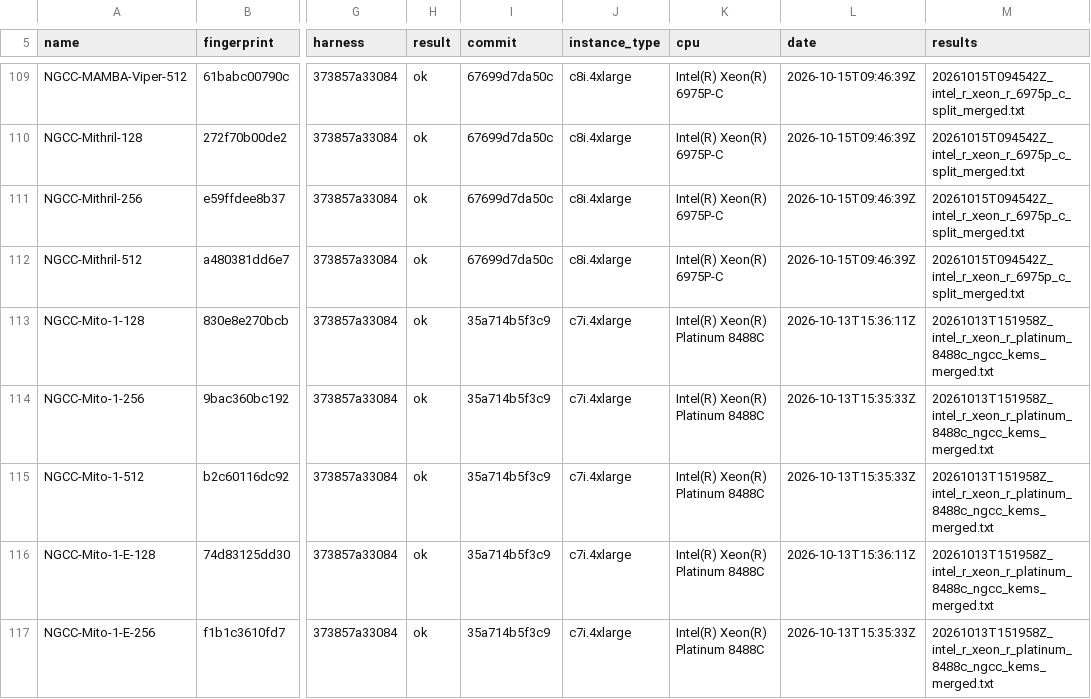
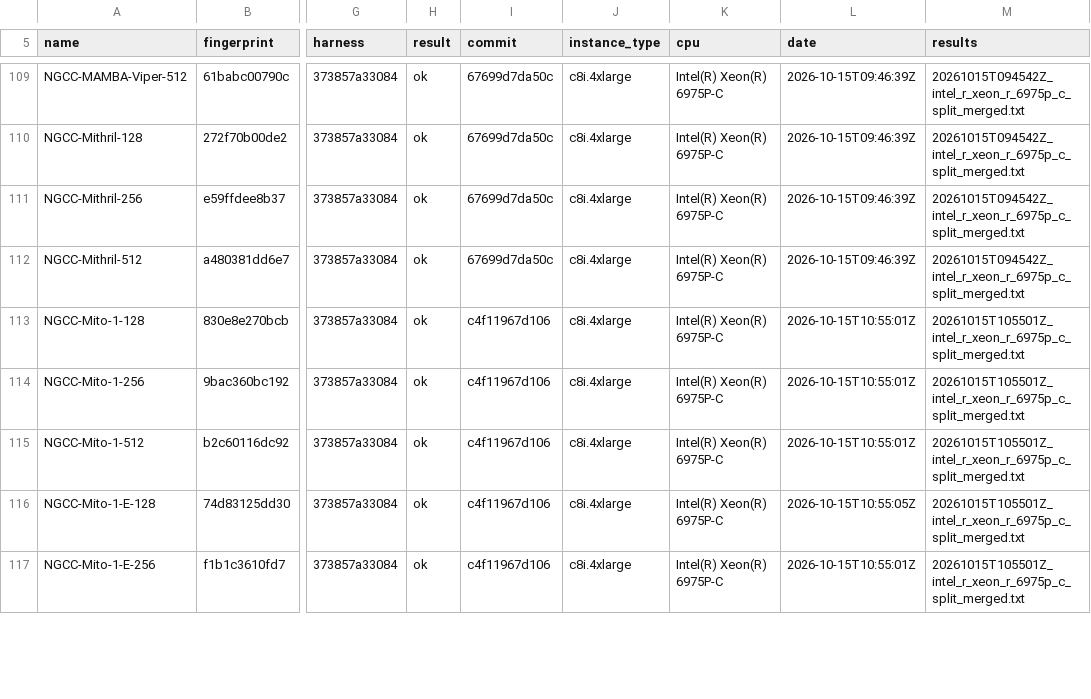
Before and after one commit to PQShield/nist-sigs-zoo, a TSV file: bench-kem/results/fingerprints.tsv, drawn as a sheet; only a part is shown, gaps mark what is left out; the diff covers the shown part only; the diff names each change by its address in the sheet, - before the commit and + after, or states it on an @@ line.

```diff
--- a/bench-kem/results/fingerprints.tsv
+++ b/bench-kem/results/fingerprints.tsv
-I113:I117 (commit): 35a714b5f3c9
+I113:I117 (commit): c4f11967d106
-J113:J117 (instance_type): c7i.4xlarge
+J113:J117 (instance_type): c8i.4xlarge
-K113:K117 (cpu): Intel(R) Xeon(R) Platinum 8488C
+K113:K117 (cpu): Intel(R) Xeon(R) 6975P-C
-L113 (date): 2026-10-13T15:36:11Z
+L113 (date): 2026-10-15T10:55:01Z
-M113:M117 (results): 20261013T151958Z_intel_r_xeon_r_platinum_8488c_ngcc_kems_merged.txt
+M113:M117 (results): 20261015T105501Z_intel_r_xeon_r_6975p_c_split_merged.txt
-L114:L115 (date): 2026-10-13T15:35:33Z
+L114:L115 (date): 2026-10-15T10:55:01Z
-L116 (date): 2026-10-13T15:36:11Z
+L116 (date): 2026-10-15T10:55:05Z
-L117 (date): 2026-10-13T15:35:33Z
+L117 (date): 2026-10-15T10:55:01Z
```
Also changed, not shown: 145 edited cells elsewhere in this file, bench/results/fingerprints.tsv, 45 other files.
